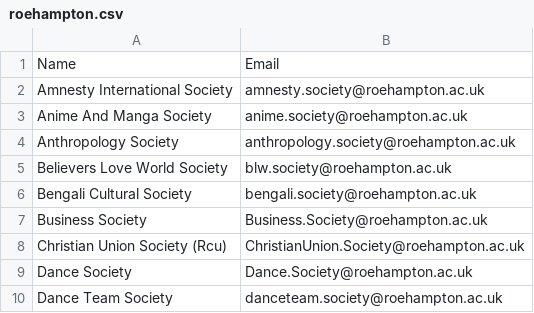
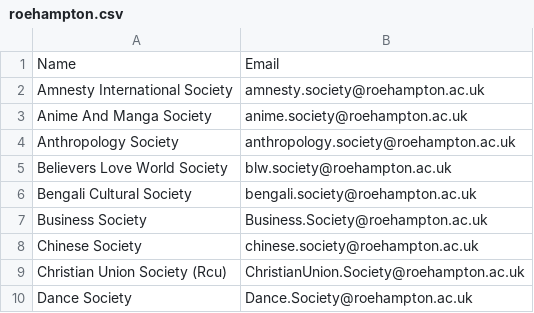
Before and after one commit to kcsoc/society-email-scrape, a CSV file: docs/output/roehampton.csv, drawn as a sheet; only a part is shown; the shorter side is filled out with more unchanged rows.

```diff
--- a/docs/output/roehampton.csv
+++ b/docs/output/roehampton.csv
@@ -7,2 +7,3 @@ Bengali Cultural Society, bengali.society@roehampton.ac.uk
 Business Society, Business.Society@roehampton.ac.uk
+Chinese Society, chinese.society@roehampton.ac.uk
 Christian Union Society (Rcu), ChristianUnion.Society@roehampton.ac.uk
```
Also changed, not shown: docs/output/londonmet.csv.
